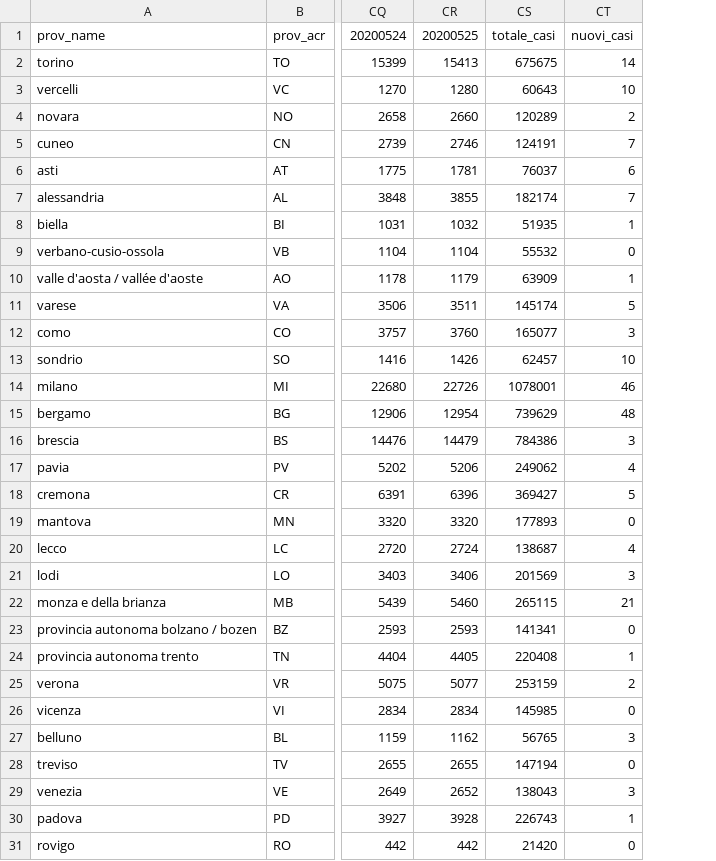
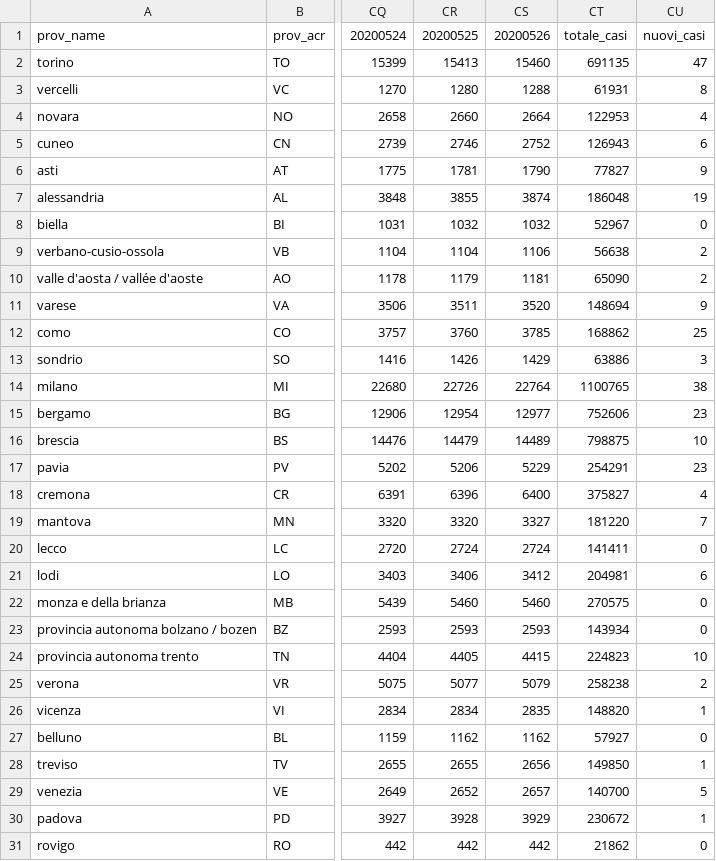
Before and after one commit to ggbioing/covid-19, a CSV file: csv/andamento_province.csv, drawn as a sheet; only a part is shown, gaps mark what is left out; removed rows and columns are numbered as before the commit, all else as after; the diff covers the shown part only; the diff names each change by its address in the sheet, - before the commit and + after, or states it on an @@ line.

```diff
--- a/csv/andamento_province.csv
+++ b/csv/andamento_province.csv
-column CS, rows 1-31: totale_casi | 675675 | 60643 | 120289 | 124191 | 76037 | 182174 | 51935 | 55532 | 63909 | 145174 | 165077 | 62457 | 1078001 | 739629 | 784386 | 249062 | 369427 | 177893 | 138687 | 201569 | 265115 | 141341 | 220408 | 253159 | 145985 | 56765 | 147194 | 138043 | 226743 | 21420
+column CS, rows 1-31: 20200526 | 15460 | 1288 | 2664 | 2752 | 1790 | 3874 | 1032 | 1106 | 1181 | 3520 | 3785 | 1429 | 22764 | 12977 | 14489 | 5229 | 6400 | 3327 | 2724 | 3412 | 5460 | 2593 | 4415 | 5079 | 2835 | 1162 | 2656 | 2657 | 3929 | 442
+column CT, rows 1-31: totale_casi | 691135 | 61931 | 122953 | 126943 | 77827 | 186048 | 52967 | 56638 | 65090 | 148694 | 168862 | 63886 | 1100765 | 752606 | 798875 | 254291 | 375827 | 181220 | 141411 | 204981 | 270575 | 143934 | 224823 | 258238 | 148820 | 57927 | 149850 | 140700 | 230672 | 21862
-CU2: 14
+CU2: 47
-CU3: 10
+CU3: 8
-CU4: 2
+CU4: 4
-CU5: 7
+CU5: 6
-CU6: 6
+CU6: 9
-CU7: 7
+CU7: 19
-CU8: 1
+CU8: 0
-CU9: 0
+CU9: 2
-CU10: 1
+CU10: 2
-CU11: 5
+CU11: 9
-CU12: 3
+CU12: 25
-CU13: 10
+CU13: 3
-CU14: 46
+CU14: 38
-CU15: 48
+CU15: 23
-CU16: 3
+CU16: 10
-CU17: 4
+CU17: 23
-CU18: 5
+CU18: 4
-CU19: 0
+CU19: 7
-CU20: 4
+CU20: 0
-CU21: 3
+CU21: 6
-CU22: 21
+CU22: 0
-CU24: 1
+CU24: 10
-CU26: 0
+CU26: 1
-CU27: 3
+CU27: 0
-CU28: 0
+CU28: 1
-CU29: 3
+CU29: 5
```
Also changed, not shown: 39 edited cells elsewhere in this file, 1 other file.
